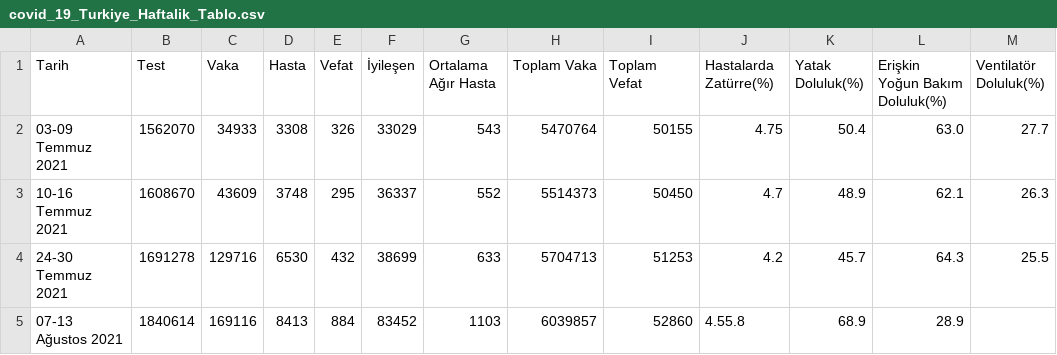
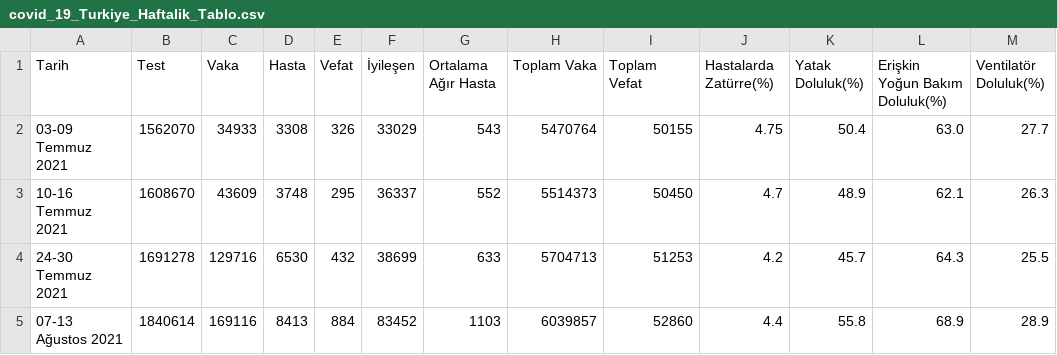
Before and after one commit to toUpperCase78/covid19-turkiye, a CSV file: covid_19_Turkiye_Haftalik_Tablo.csv, drawn as a sheet.

Commit message:
Haftalık Covid-19 Tablosu (4 Hafta)

```diff
--- a/covid_19_Turkiye_Haftalik_Tablo.csv
+++ b/covid_19_Turkiye_Haftalik_Tablo.csv
@@ -4,2 +4,2 @@ Tarih,Test,Vaka,Hasta,Vefat,İyileşen,Ortalama Ağır Hasta,Toplam Vaka,Toplam
 24-30 Temmuz 2021,1691278,129716,6530,432,38699,633,5704713,51253,4.2,45.7,64.3,25.5
-07-13 Ağustos 2021,1840614,169116,8413,884,83452,1103,6039857,52860,4.55.8,68.9,28.9
+07-13 Ağustos 2021,1840614,169116,8413,884,83452,1103,6039857,52860,4.4,55.8,68.9,28.9
```
